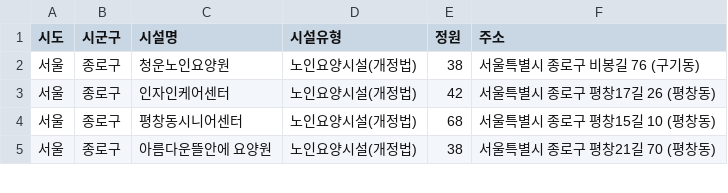
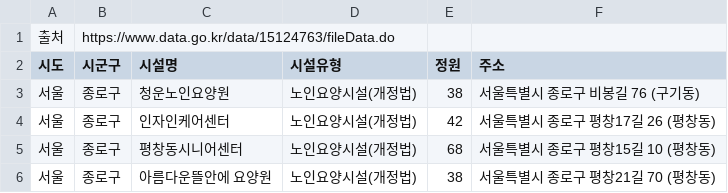
Before and after one commit to skygoldlee-cyber/passok, a CSV file: content/exams/carework/실무/facilities_전국_20260610.csv, drawn as a sheet; only a part is shown.

```diff
--- a/content/exams/carework/실무/facilities_전국_20260610.csv
+++ b/content/exams/carework/실무/facilities_전국_20260610.csv
@@ -1 +1,2 @@
+출처,https://www.data.go.kr/data/15124763/fileData.do
 시도,시군구,시설명,시설유형,정원,주소
```
Also changed, not shown: content/exams/carework/실무/facilities_대전_20251231.csv, content/exams/carework/실무/facilities_세종_20230331.csv, 4 other files.
